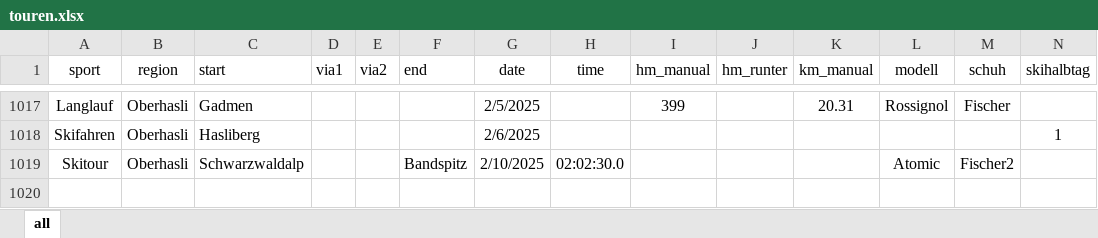
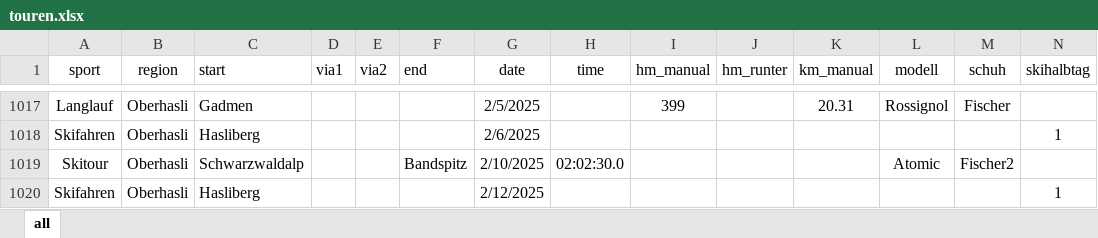
Before and after one commit to rufi77/sport, an Excel workbook: data/touren.xlsx, sheet all, drawn as a sheet; only a part is shown, gaps mark what is left out; values as stored, in another font and other column widths than the file's, no borders; conditional formats not drawn; rows hold the shown columns only; the diff names each change by its address in the sheet, - before the commit and + after, or states it on an @@ line.

```diff
--- a/data/touren.xlsx (sheet all)
+++ b/data/touren.xlsx (sheet all)
+row 1020: Skifahren | Oberhasli | Hasliberg |  |  |  | 2/12/2025 |  |  |  |  |  |  | 1
```
Also changed, not shown: 10 other files.
